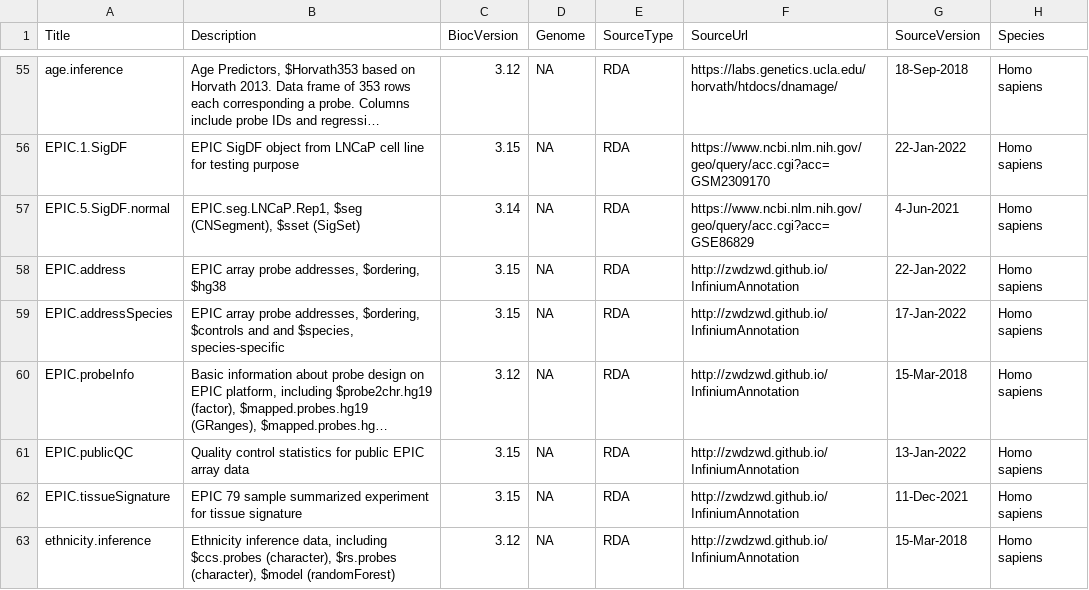
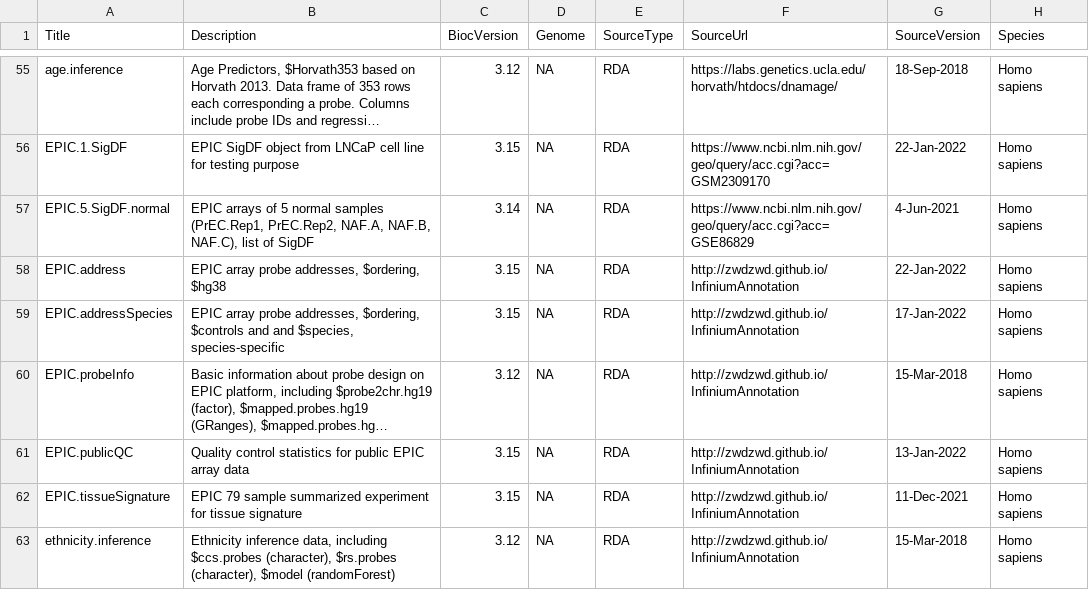
Before and after one commit to bioc/sesameData, a CSV file: inst/extdata/metadata.csv, drawn as a sheet; only a part is shown, gaps mark what is left out; long unchanged cells end in …; the diff names each change by its address in the sheet, - before the commit and + after, or states it on an @@ line.

Commit message:
1.31.2: docs review fixes; Zenodo fallback survives a slow link
- vignette: the setup chunk also caches genomeInfo.hg38, Mammal40.address
  and probeIDSignature, so the probe and annotation examples run on a new
  install; the sentence about a decoy option that no longer exists is gone
- metadata.csv: EPIC.5.SigDF.normal described as what it holds (PrEC.Rep1,
  PrEC.Rep2, NAF.A, NAF.B, NAF.C), not an LNCaP segmentation
- the Zenodo fallback (titles with no hub id, e.g. HM450.address) downloads
  to a temp file with a 600 s timeout; R's 60 s default cut the 8 MB file
  short on a slow link and broke check examples and vignette builds

```diff
--- a/inst/extdata/metadata.csv
+++ b/inst/extdata/metadata.csv
-B57 (Description): EPIC.seg.LNCaP.Rep1, $seg (CNSegment), $sset (SigSet)
+B57 (Description): EPIC arrays of 5 normal samples (PrEC.Rep1, PrEC.Rep2, NAF.A, NAF.B, NAF.C), list of SigDF
```
Also changed, not shown: 4 other files.
